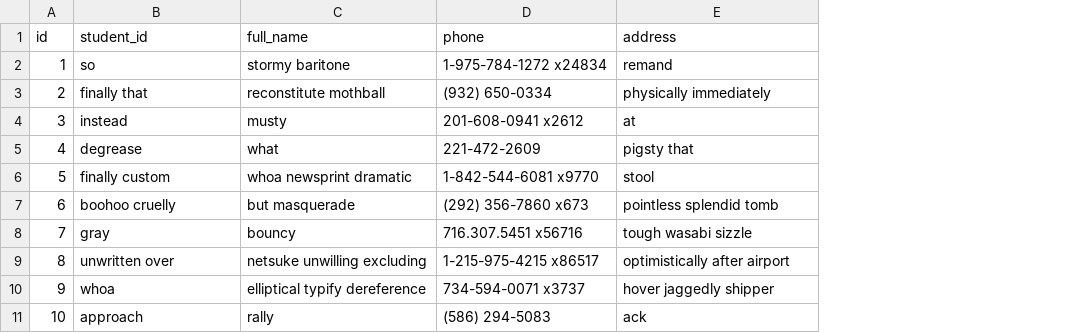
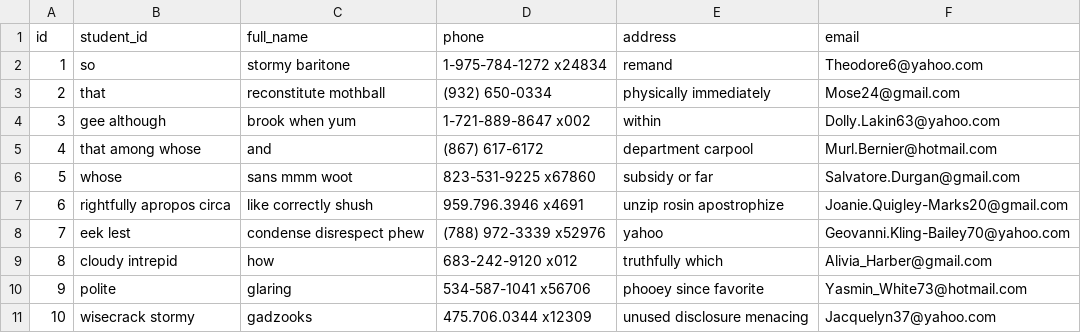
Before and after one commit to qnhat2004/ServerTLUContact, a CSV file: src/main/resources/config/liquibase/fake-data/student.csv, drawn as a sheet; the diff names each change by its address in the sheet, - before the commit and + after, or states it on an @@ line.

Commit message:
đã xong phần api cho student

```diff
--- a/src/main/resources/config/liquibase/fake-data/student.csv
+++ b/src/main/resources/config/liquibase/fake-data/student.csv
+column F (email), rows 2-11: Theodore6@yahoo.com | Mose24@gmail.com | Dolly.Lakin63@yahoo.com | Murl.Bernier@hotmail.com | Salvatore.Durgan@gmail.com | Joanie.Quigley-Marks20@gmail.com | Geovanni.Kling-Bailey70@yahoo.com | Alivia_Harber@gmail.com | Yasmin_White73@hotmail.com | Jacquelyn37@yahoo.com
-B3 (student_id): finally that
+B3 (student_id): that
-B4 (student_id): instead
+B4 (student_id): gee although
-C4 (full_name): musty
+C4 (full_name): brook when yum
-D4 (phone): 201-608-0941 x2612
+D4 (phone): 1-721-889-8647 x002
-E4 (address): at
+E4 (address): within
-B5 (student_id): degrease
+B5 (student_id): that among whose
-C5 (full_name): what
+C5 (full_name): and
-D5 (phone): 221-472-2609
+D5 (phone): (867) 617-6172
-E5 (address): pigsty that
+E5 (address): department carpool
-B6 (student_id): finally custom
+B6 (student_id): whose
-C6 (full_name): whoa newsprint dramatic
+C6 (full_name): sans mmm woot
-D6 (phone): 1-842-544-6081 x9770
+D6 (phone): 823-531-9225 x67860
-E6 (address): stool
+E6 (address): subsidy or far
-B7 (student_id): boohoo cruelly
+B7 (student_id): rightfully apropos circa
-C7 (full_name): but masquerade
+C7 (full_name): like correctly shush
-D7 (phone): (292) 356-7860 x673
+D7 (phone): 959.796.3946 x4691
-E7 (address): pointless splendid tomb
+E7 (address): unzip rosin apostrophize
-B8 (student_id): gray
+B8 (student_id): eek lest
-C8 (full_name): bouncy
+C8 (full_name): condense disrespect phew
-D8 (phone): 716.307.5451 x56716
+D8 (phone): (788) 972-3339 x52976
-E8 (address): tough wasabi sizzle
+E8 (address): yahoo
-B9 (student_id): unwritten over
+B9 (student_id): cloudy intrepid
-C9 (full_name): netsuke unwilling excluding
+C9 (full_name): how
-D9 (phone): 1-215-975-4215 x86517
+D9 (phone): 683-242-9120 x012
-E9 (address): optimistically after airport
+E9 (address): truthfully which
-B10 (student_id): whoa
+B10 (student_id): polite
-C10 (full_name): elliptical typify dereference
+C10 (full_name): glaring
-D10 (phone): 734-594-0071 x3737
+D10 (phone): 534-587-1041 x56706
-E10 (address): hover jaggedly shipper
+E10 (address): phooey since favorite
-B11 (student_id): approach
+B11 (student_id): wisecrack stormy
-C11 (full_name): rally
+C11 (full_name): gadzooks
-D11 (phone): (586) 294-5083
+D11 (phone): 475.706.0344 x12309
-E11 (address): ack
+E11 (address): unused disclosure menacing
```
Also changed, not shown: src/main/resources/config/liquibase/fake-data/staff.csv, 31 other files.
